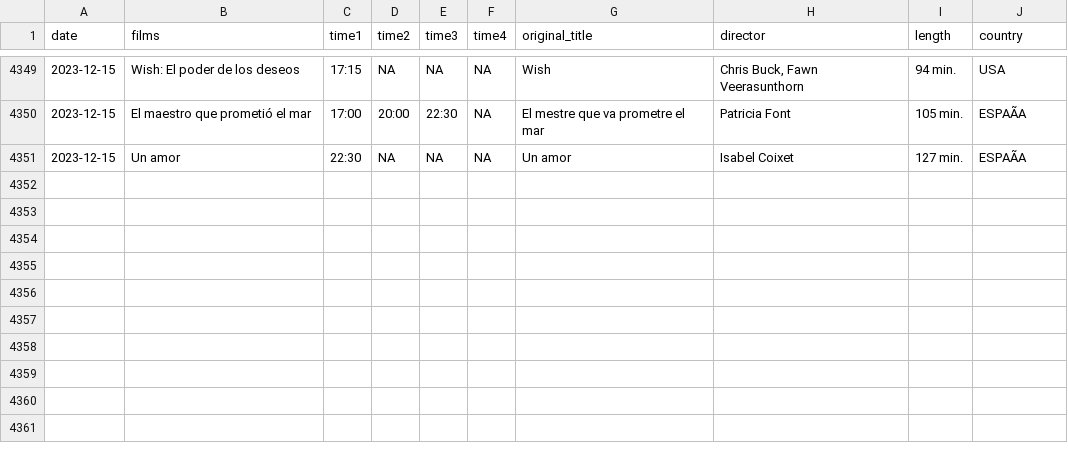
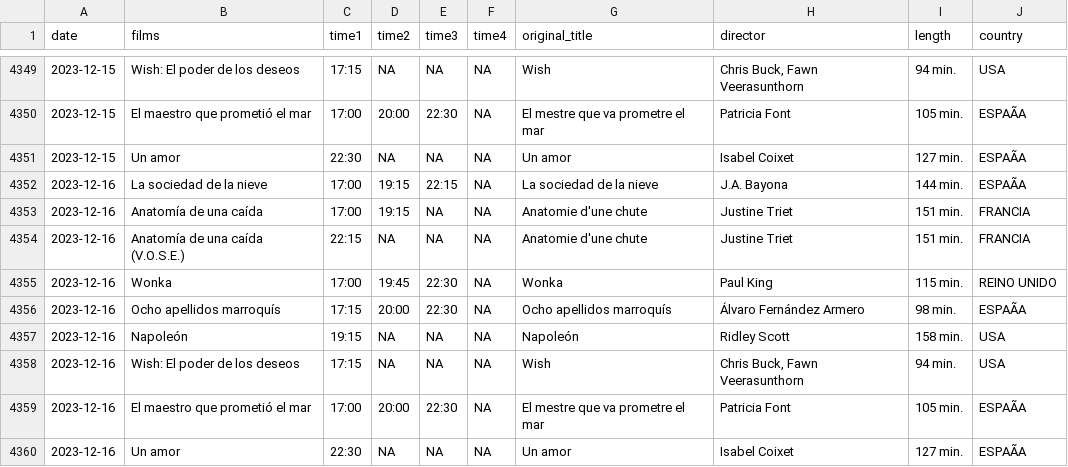
Before and after one commit to GuilleDiaz7/Automatic-Web-Scraping-of-A-Local-Cinema, a CSV file: data/films_van_golem.csv, drawn as a sheet; only a part is shown, gaps mark what is left out; the diff names each change by its address in the sheet, - before the commit and + after, or states it on an @@ line.

```diff
--- a/data/films_van_golem.csv
+++ b/data/films_van_golem.csv
+row 4352: 2023-12-16 | La sociedad de la nieve | 17:00 | 19:15 | 22:15 | NA | La sociedad de la nieve | J.A. Bayona | 144 min. | ESPAÃA
+row 4353: 2023-12-16 | Anatomía de una caída | 17:00 | 19:15 | NA | NA | Anatomie d'une chute | Justine Triet | 151 min. | FRANCIA
+row 4354: 2023-12-16 | Anatomía de una caída (V.O.S.E.) | 22:15 | NA | NA | NA | Anatomie d'une chute | Justine Triet | 151 min. | FRANCIA
+row 4355: 2023-12-16 | Wonka | 17:00 | 19:45 | 22:30 | NA | Wonka | Paul King | 115 min. | REINO UNIDO
+row 4356: 2023-12-16 | Ocho apellidos marroquís | 17:15 | 20:00 | 22:30 | NA | Ocho apellidos marroquís | Álvaro Fernández Armero | 98 min. | ESPAÃA
+row 4357: 2023-12-16 | Napoleón | 19:15 | NA | NA | NA | Napoleón | Ridley Scott | 158 min. | USA
+row 4358: 2023-12-16 | Wish: El poder de los deseos | 17:15 | NA | NA | NA | Wish | Chris Buck, Fawn Veerasunthorn | 94 min. | USA
+row 4359: 2023-12-16 | El maestro que prometió el mar | 17:00 | 20:00 | 22:30 | NA | El mestre que va prometre el mar | Patricia Font | 105 min. | ESPAÃA
+row 4360: 2023-12-16 | Un amor | 22:30 | NA | NA | NA | Un amor | Isabel Coixet | 127 min. | ESPAÃA
```
